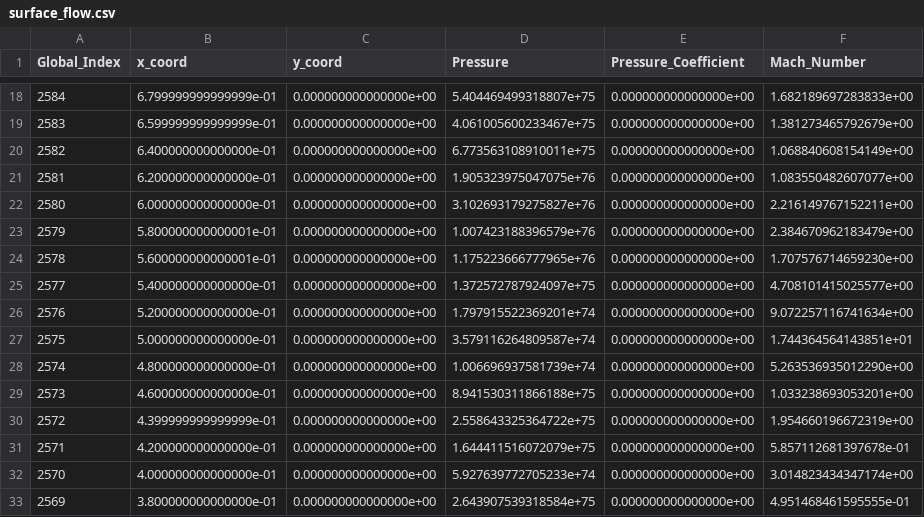
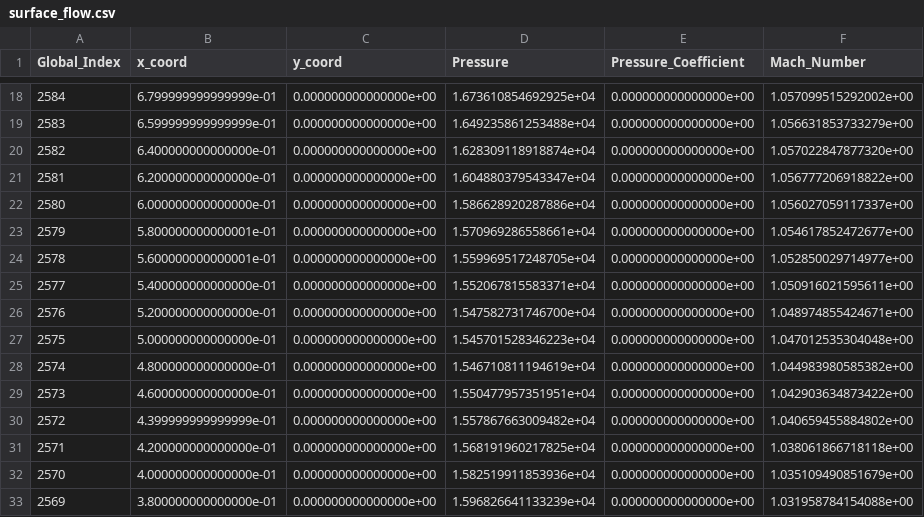
Before and after one commit to Pavote/projet_givrage, a CSV file: TestCases_msh/navierstokes/poiseuille/surface_flow.csv, drawn as a sheet; only a part is shown, gaps mark what is left out; the diff covers the shown part only.

```diff
--- a/TestCases_msh/navierstokes/poiseuille/surface_flow.csv
+++ b/TestCases_msh/navierstokes/poiseuille/surface_flow.csv
@@ -18,16 +18,16 @@
-2584, 6.799999999999999e-01, 0.000000000000000e+00, 5.404469499318807e+75, 0.000000000000000e+00, 1.682189697283833e+00
-2583, 6.599999999999999e-01, 0.000000000000000e+00, 4.061005600233467e+75, 0.000000000000000e+00, 1.381273465792679e+00
-2582, 6.400000000000000e-01, 0.000000000000000e+00, 6.773563108910011e+75, 0.000000000000000e+00, 1.068840608154149e+00
-2581, 6.200000000000000e-01, 0.000000000000000e+00, 1.905323975047075e+76, 0.000000000000000e+00, 1.083550482607077e+00
-2580, 6.000000000000000e-01, 0.000000000000000e+00, 3.102693179275827e+76, 0.000000000000000e+00, 2.216149767152211e+00
-2579, 5.800000000000001e-01, 0.000000000000000e+00, 1.007423188396579e+76, 0.000000000000000e+00, 2.384670962183479e+00
-2578, 5.600000000000001e-01, 0.000000000000000e+00, 1.175223666777965e+76, 0.000000000000000e+00, 1.707576714659230e+00
-2577, 5.400000000000000e-01, 0.000000000000000e+00, 1.372572787924097e+75, 0.000000000000000e+00, 4.708101415025577e+00
-2576, 5.200000000000000e-01, 0.000000000000000e+00, 1.797915522369201e+74, 0.000000000000000e+00, 9.072257116741634e+00
-2575, 5.000000000000000e-01, 0.000000000000000e+00, 3.579116264809587e+74, 0.000000000000000e+00, 1.744364564143851e+01
-2574, 4.800000000000000e-01, 0.000000000000000e+00, 1.006696937581739e+74, 0.000000000000000e+00, 5.263536935012290e+00
-2573, 4.600000000000000e-01, 0.000000000000000e+00, 8.941530311866188e+75, 0.000000000000000e+00, 1.033238693053201e+00
-2572, 4.399999999999999e-01, 0.000000000000000e+00, 2.558643325364722e+75, 0.000000000000000e+00, 1.954660196672319e+00
-2571, 4.200000000000000e-01, 0.000000000000000e+00, 1.644411516072079e+75, 0.000000000000000e+00, 5.857112681397678e-01
-2570, 4.000000000000000e-01, 0.000000000000000e+00, 5.927639772705233e+74, 0.000000000000000e+00, 3.014823434347174e+00
-2569, 3.800000000000000e-01, 0.000000000000000e+00, 2.643907539318584e+75, 0.000000000000000e+00, 4.951468461595555e-01
+2584, 6.799999999999999e-01, 0.000000000000000e+00, 1.673610854692925e+04, 0.000000000000000e+00, 1.057099515292002e+00
+2583, 6.599999999999999e-01, 0.000000000000000e+00, 1.649235861253488e+04, 0.000000000000000e+00, 1.056631853733279e+00
+2582, 6.400000000000000e-01, 0.000000000000000e+00, 1.628309118918874e+04, 0.000000000000000e+00, 1.057022847877320e+00
+2581, 6.200000000000000e-01, 0.000000000000000e+00, 1.604880379543347e+04, 0.000000000000000e+00, 1.056777206918822e+00
+2580, 6.000000000000000e-01, 0.000000000000000e+00, 1.586628920287886e+04, 0.000000000000000e+00, 1.056027059117337e+00
+2579, 5.800000000000001e-01, 0.000000000000000e+00, 1.570969286558661e+04, 0.000000000000000e+00, 1.054617852472677e+00
+2578, 5.600000000000001e-01, 0.000000000000000e+00, 1.559969517248705e+04, 0.000000000000000e+00, 1.052850029714977e+00
+2577, 5.400000000000000e-01, 0.000000000000000e+00, 1.552067815583371e+04, 0.000000000000000e+00, 1.050916021595611e+00
+2576, 5.200000000000000e-01, 0.000000000000000e+00, 1.547582731746700e+04, 0.000000000000000e+00, 1.048974855424671e+00
+2575, 5.000000000000000e-01, 0.000000000000000e+00, 1.545701528346223e+04, 0.000000000000000e+00, 1.047012535304048e+00
+2574, 4.800000000000000e-01, 0.000000000000000e+00, 1.546710811194619e+04, 0.000000000000000e+00, 1.044983980585382e+00
+2573, 4.600000000000000e-01, 0.000000000000000e+00, 1.550477957351951e+04, 0.000000000000000e+00, 1.042903634873422e+00
+2572, 4.399999999999999e-01, 0.000000000000000e+00, 1.557867663009482e+04, 0.000000000000000e+00, 1.040659455884802e+00
+2571, 4.200000000000000e-01, 0.000000000000000e+00, 1.568191960217825e+04, 0.000000000000000e+00, 1.038061866718118e+00
+2570, 4.000000000000000e-01, 0.000000000000000e+00, 1.582519911853936e+04, 0.000000000000000e+00, 1.035109490851679e+00
+2569, 3.800000000000000e-01, 0.000000000000000e+00, 1.596826641133239e+04, 0.000000000000000e+00, 1.031958784154088e+00
```
Also changed, not shown: 70 edited cells elsewhere in this file, 10 other files.
